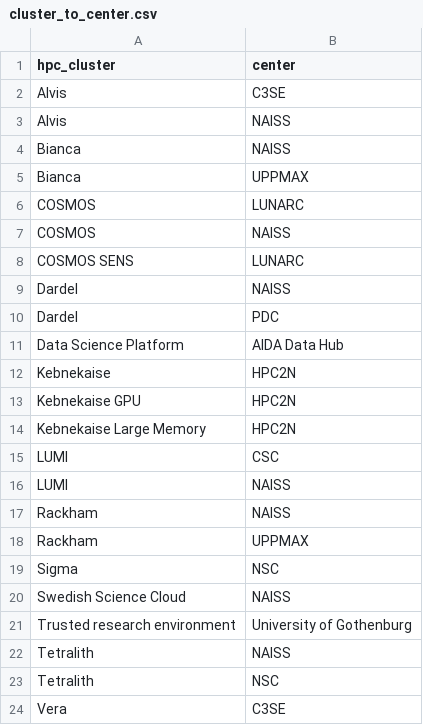
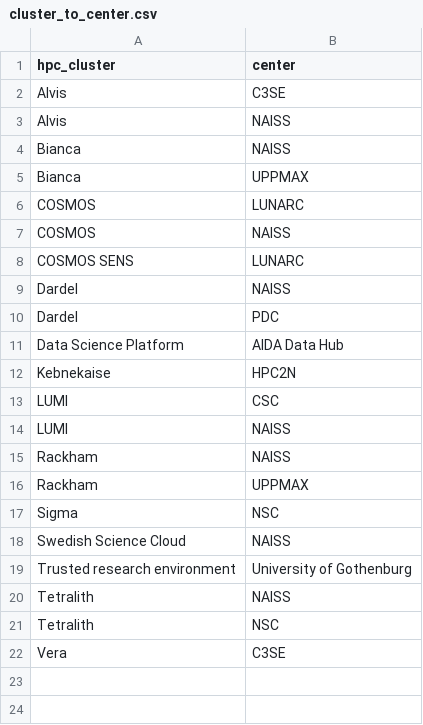
Before and after one commit to richelbilderbeek/scoreto, a CSV file: inst/extdata/cluster_to_center.csv, drawn as a sheet.

```diff
--- a/inst/extdata/cluster_to_center.csv
+++ b/inst/extdata/cluster_to_center.csv
@@ -12,4 +12,2 @@ Data Science Platform,AIDA Data Hub
 Kebnekaise,HPC2N
-Kebnekaise GPU,HPC2N
-Kebnekaise Large Memory,HPC2N
 LUMI,CSC
```
Also changed, not shown: inst/extdata/compute.csv.
